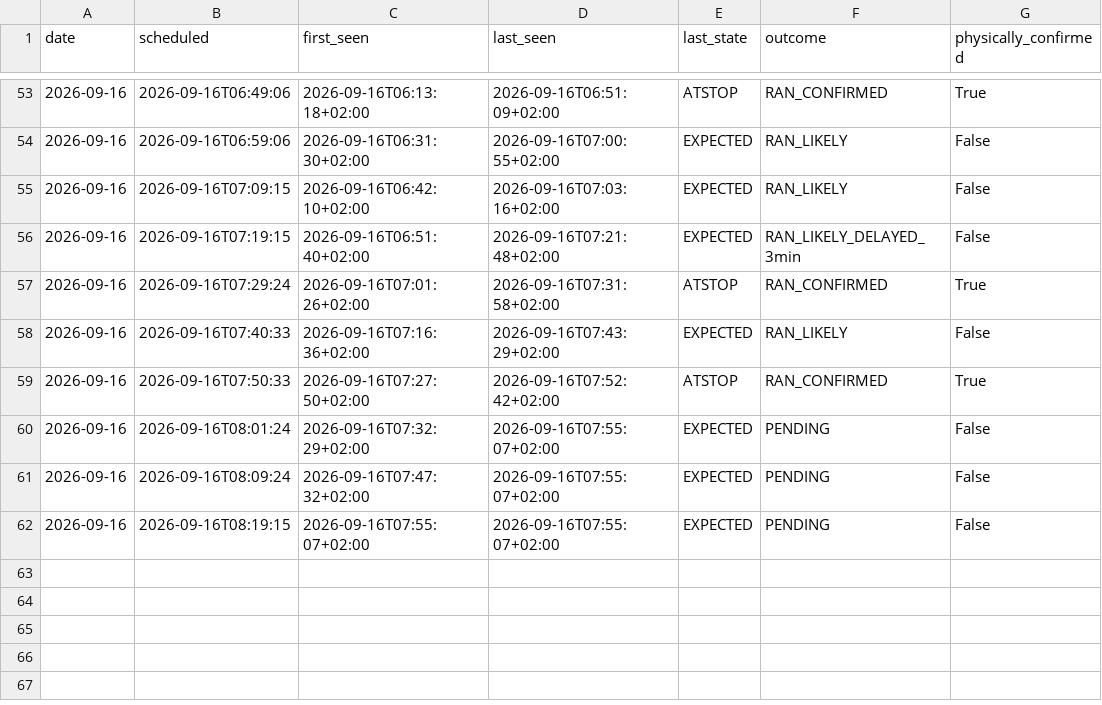
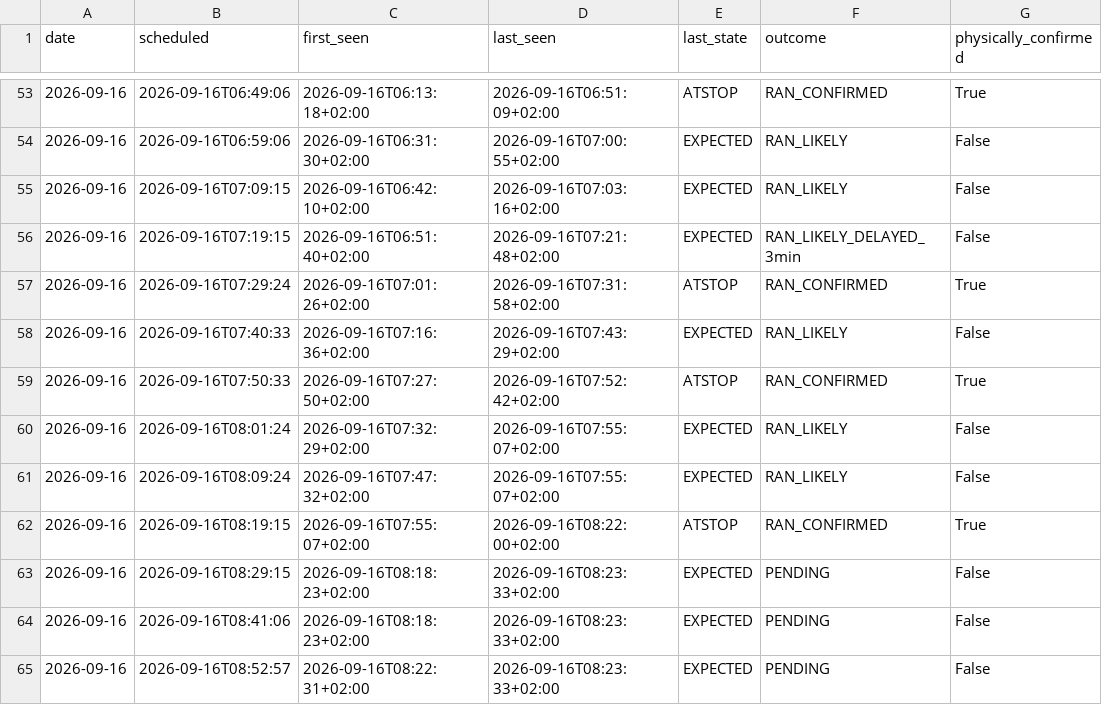
Before and after one commit to johanna86-sudo/sl-516-logg, a CSV file: data/morning/summary.csv, drawn as a sheet; only a part is shown, gaps mark what is left out.

```diff
--- a/data/morning/summary.csv
+++ b/data/morning/summary.csv
@@ -59,4 +59,7 @@ date,scheduled,first_seen,last_seen,last_state,outcome,physically_confirmed
 2026-09-16,2026-09-16T07:50:33,2026-09-16T07:27:50+02:00,2026-09-16T07:52:42+02:00,ATSTOP,RAN_CONFIRMED,True
-2026-09-16,2026-09-16T08:01:24,2026-09-16T07:32:29+02:00,2026-09-16T07:55:07+02:00,EXPECTED,PENDING,False
-2026-09-16,2026-09-16T08:09:24,2026-09-16T07:47:32+02:00,2026-09-16T07:55:07+02:00,EXPECTED,PENDING,False
-2026-09-16,2026-09-16T08:19:15,2026-09-16T07:55:07+02:00,2026-09-16T07:55:07+02:00,EXPECTED,PENDING,False
+2026-09-16,2026-09-16T08:01:24,2026-09-16T07:32:29+02:00,2026-09-16T07:55:07+02:00,EXPECTED,RAN_LIKELY,False
+2026-09-16,2026-09-16T08:09:24,2026-09-16T07:47:32+02:00,2026-09-16T07:55:07+02:00,EXPECTED,RAN_LIKELY,False
+2026-09-16,2026-09-16T08:19:15,2026-09-16T07:55:07+02:00,2026-09-16T08:22:00+02:00,ATSTOP,RAN_CONFIRMED,True
+2026-09-16,2026-09-16T08:29:15,2026-09-16T08:18:23+02:00,2026-09-16T08:23:33+02:00,EXPECTED,PENDING,False
+2026-09-16,2026-09-16T08:41:06,2026-09-16T08:18:23+02:00,2026-09-16T08:23:33+02:00,EXPECTED,PENDING,False
+2026-09-16,2026-09-16T08:52:57,2026-09-16T08:22:31+02:00,2026-09-16T08:23:33+02:00,EXPECTED,PENDING,False
```
Also changed, not shown: data/morning/raw/2026-09-16.csv.
